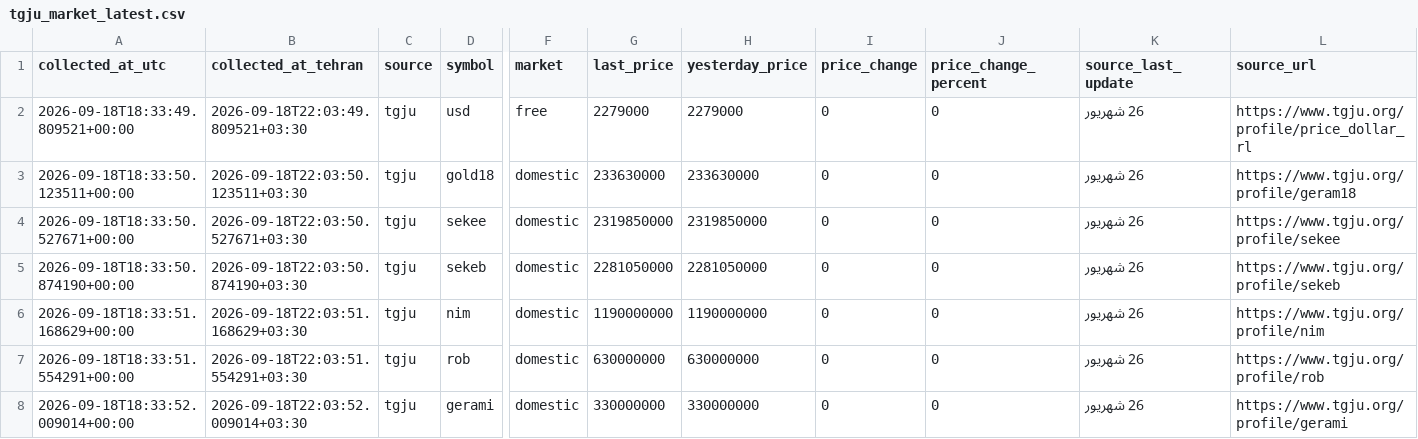
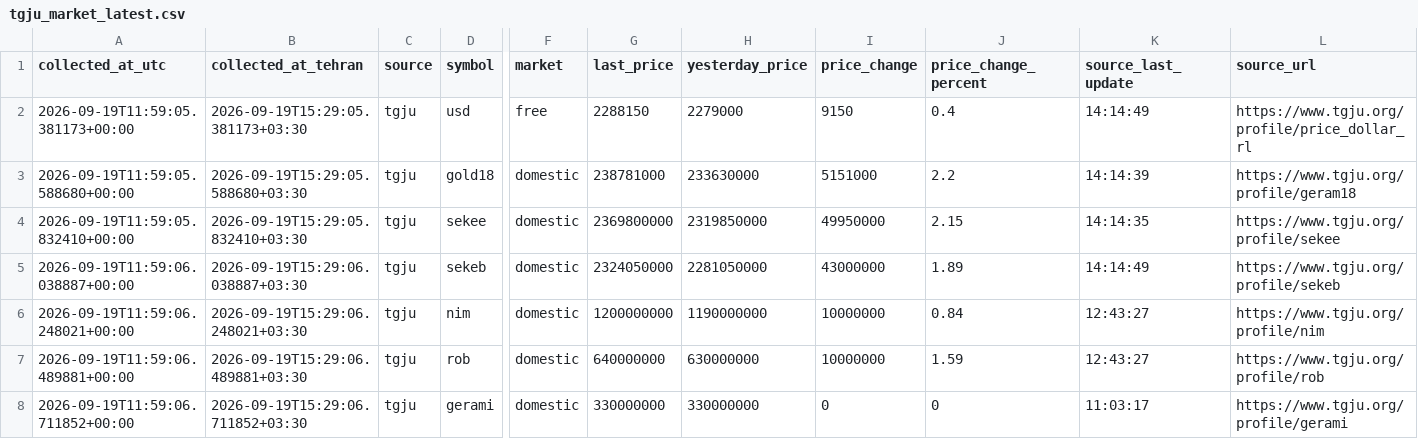
Before and after one commit to mahdi-price-monitor/price-monitor, a CSV file: data/tgju_market_latest.csv, drawn as a sheet; only a part is shown, gaps mark what is left out; the diff names each change by its address in the sheet, - before the commit and + after, or states it on an @@ line.

```diff
--- a/data/tgju_market_latest.csv
+++ b/data/tgju_market_latest.csv
-A2 (collected_at_utc): 2026-09-18T18:33:49.809521+00:00
+A2 (collected_at_utc): 2026-09-19T11:59:05.381173+00:00
-B2 (collected_at_tehran): 2026-09-18T22:03:49.809521+03:30
+B2 (collected_at_tehran): 2026-09-19T15:29:05.381173+03:30
-G2 (last_price): 2279000
+G2 (last_price): 2288150
-I2 (price_change): 0
+I2 (price_change): 9150
-J2 (price_change_percent): 0
+J2 (price_change_percent): 0.4
-K2 (source_last_update): 26 شهریور
+K2 (source_last_update): 14:14:49
-A3 (collected_at_utc): 2026-09-18T18:33:50.123511+00:00
+A3 (collected_at_utc): 2026-09-19T11:59:05.588680+00:00
-B3 (collected_at_tehran): 2026-09-18T22:03:50.123511+03:30
+B3 (collected_at_tehran): 2026-09-19T15:29:05.588680+03:30
-G3 (last_price): 233630000
+G3 (last_price): 238781000
-I3 (price_change): 0
+I3 (price_change): 5151000
-J3 (price_change_percent): 0
+J3 (price_change_percent): 2.2
-K3 (source_last_update): 26 شهریور
+K3 (source_last_update): 14:14:39
-A4 (collected_at_utc): 2026-09-18T18:33:50.527671+00:00
+A4 (collected_at_utc): 2026-09-19T11:59:05.832410+00:00
-B4 (collected_at_tehran): 2026-09-18T22:03:50.527671+03:30
+B4 (collected_at_tehran): 2026-09-19T15:29:05.832410+03:30
-G4 (last_price): 2319850000
+G4 (last_price): 2369800000
-I4 (price_change): 0
+I4 (price_change): 49950000
-J4 (price_change_percent): 0
+J4 (price_change_percent): 2.15
-K4 (source_last_update): 26 شهریور
+K4 (source_last_update): 14:14:35
-A5 (collected_at_utc): 2026-09-18T18:33:50.874190+00:00
+A5 (collected_at_utc): 2026-09-19T11:59:06.038887+00:00
-B5 (collected_at_tehran): 2026-09-18T22:03:50.874190+03:30
+B5 (collected_at_tehran): 2026-09-19T15:29:06.038887+03:30
-G5 (last_price): 2281050000
+G5 (last_price): 2324050000
-I5 (price_change): 0
+I5 (price_change): 43000000
-J5 (price_change_percent): 0
+J5 (price_change_percent): 1.89
-K5 (source_last_update): 26 شهریور
+K5 (source_last_update): 14:14:49
-A6 (collected_at_utc): 2026-09-18T18:33:51.168629+00:00
+A6 (collected_at_utc): 2026-09-19T11:59:06.248021+00:00
-B6 (collected_at_tehran): 2026-09-18T22:03:51.168629+03:30
+B6 (collected_at_tehran): 2026-09-19T15:29:06.248021+03:30
-G6 (last_price): 1190000000
+G6 (last_price): 1200000000
-I6:I7 (price_change): 0
+I6:I7 (price_change): 10000000
-J6 (price_change_percent): 0
+J6 (price_change_percent): 0.84
-K6:K7 (source_last_update): 26 شهریور
+K6:K7 (source_last_update): 12:43:27
-A7 (collected_at_utc): 2026-09-18T18:33:51.554291+00:00
+A7 (collected_at_utc): 2026-09-19T11:59:06.489881+00:00
-B7 (collected_at_tehran): 2026-09-18T22:03:51.554291+03:30
+B7 (collected_at_tehran): 2026-09-19T15:29:06.489881+03:30
-G7 (last_price): 630000000
+G7 (last_price): 640000000
-J7 (price_change_percent): 0
+J7 (price_change_percent): 1.59
-A8 (collected_at_utc): 2026-09-18T18:33:52.009014+00:00
+A8 (collected_at_utc): 2026-09-19T11:59:06.711852+00:00
-B8 (collected_at_tehran): 2026-09-18T22:03:52.009014+03:30
+B8 (collected_at_tehran): 2026-09-19T15:29:06.711852+03:30
-K8 (source_last_update): 26 شهریور
+K8 (source_last_update): 11:03:17
```
Also changed, not shown: data/tgju_dashboard.csv, data/tgju_market_history.csv, 1 other file.
